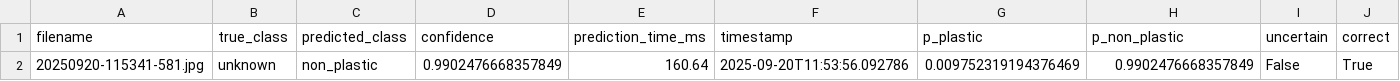
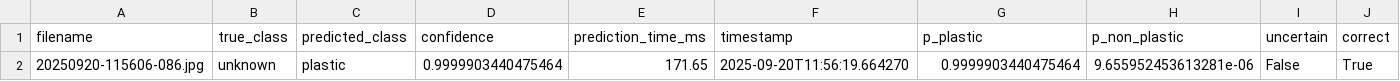
Before and after one commit to zyronvon/Microplastics_results, a CSV file: final_results/predictions.csv, drawn as a sheet.

Commit message:
Update final_results/predictions.csv

```diff
--- a/final_results/predictions.csv
+++ b/final_results/predictions.csv
@@ -1,2 +1,2 @@
 filename,true_class,predicted_class,confidence,prediction_time_ms,timestamp,p_plastic,p_non_plastic,uncertain,correct
-20250920-115341-581.jpg,unknown,non_plastic,0.9902476668357849,160.64,2025-09-20T11:53:56.092786,0.009752319194376469,0.9902476668357849,False,True
+20250920-115606-086.jpg,unknown,plastic,0.9999903440475464,171.65,2025-09-20T11:56:19.664270,0.9999903440475464,9.655952453613281e-06,False,True
```
